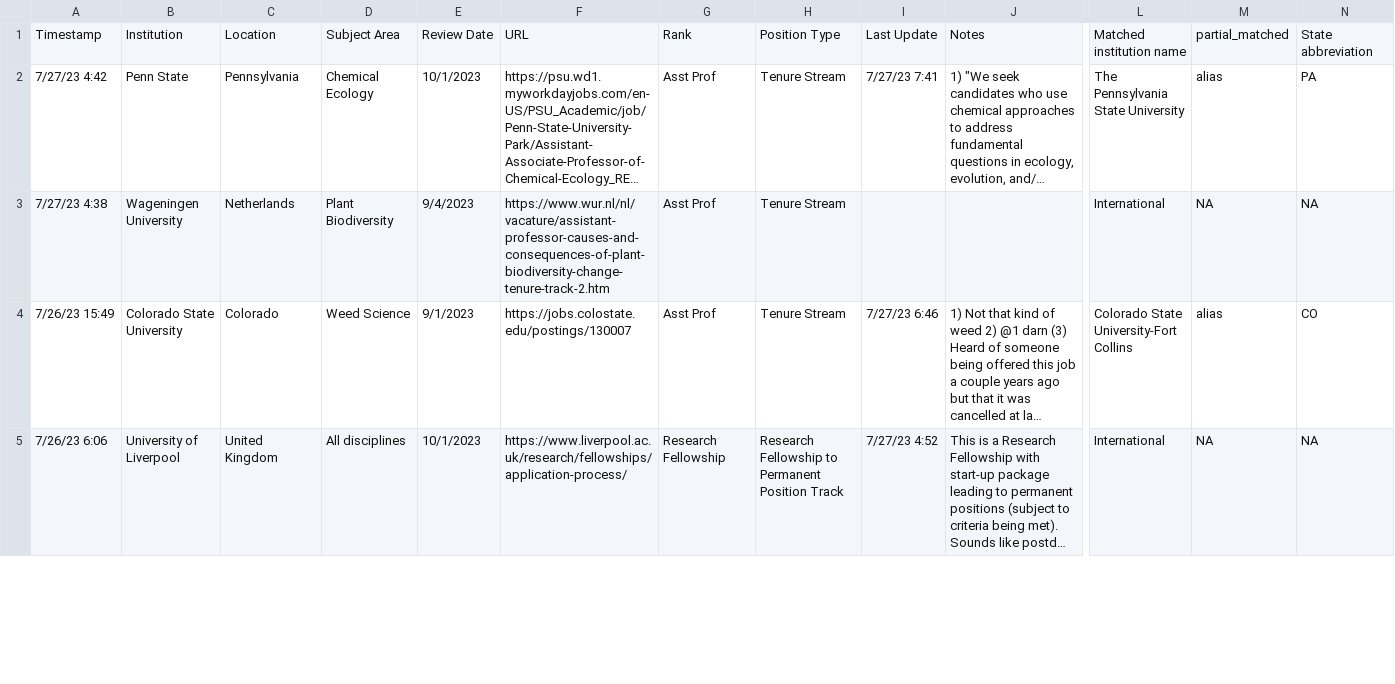
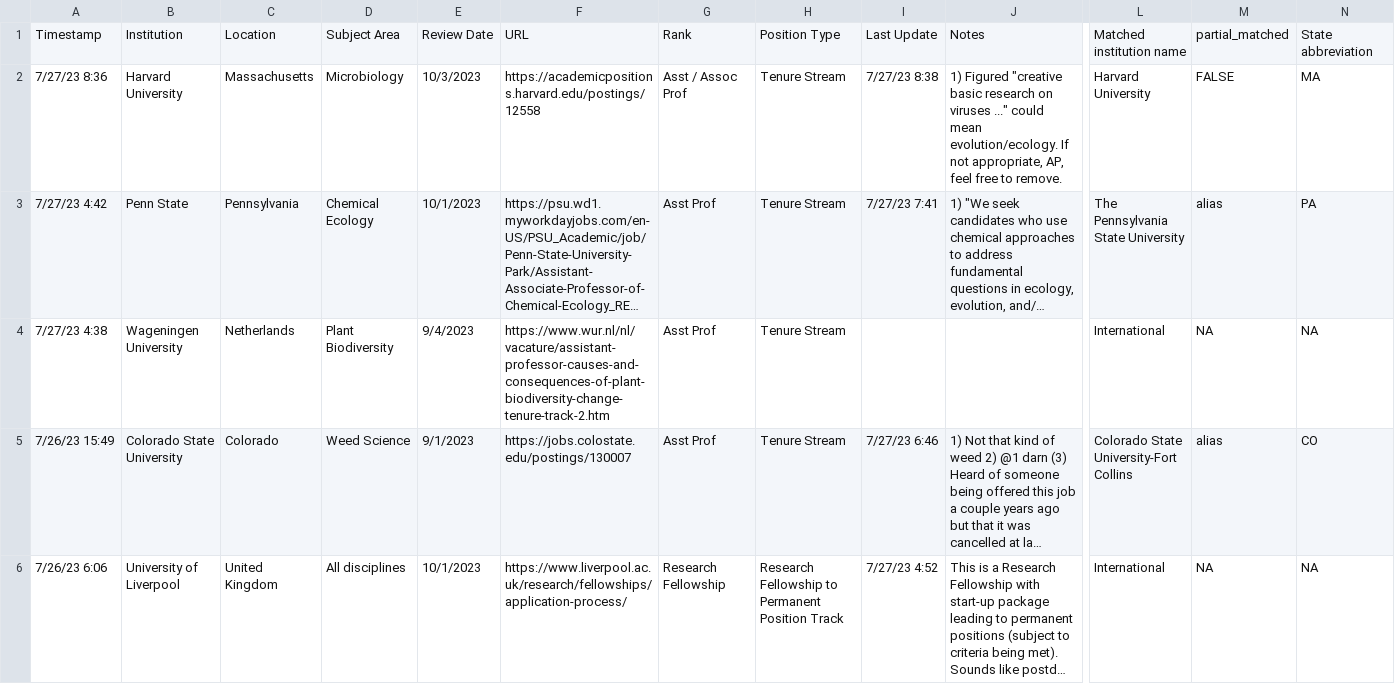
Before and after one commit to eddelbuettel/ecoevojobsR, a CSV file: data-raw/ecoevojobsR_faculty.csv, drawn as a sheet; only a part is shown, gaps mark what is left out; long unchanged cells end in …; rows hold the shown columns only; the diff covers the shown part only; the diff names each change by its address in the sheet, - before the commit and + after, or states it on an @@ line.

```diff
--- a/data-raw/ecoevojobsR_faculty.csv
+++ b/data-raw/ecoevojobsR_faculty.csv
+row 2: 7/27/23 8:36 | Harvard University | Massachusetts | Microbiology | 10/3/2023 | https://academicpositions.harvard.edu/postings/12558 | Asst / Assoc Prof | Tenure Stream | 7/27/23 8:38 | 1) Figured "creative basic research on viruses ..." could mean evolution/ecology. If not appropriate, AP, feel free to remove. | Harvard University | FALSE | MA
```
Also changed, not shown: 7 edited cells elsewhere in this file, 1 other file.
